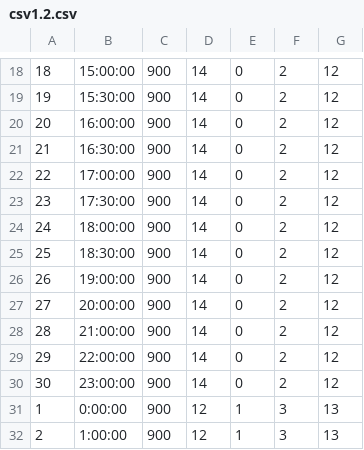
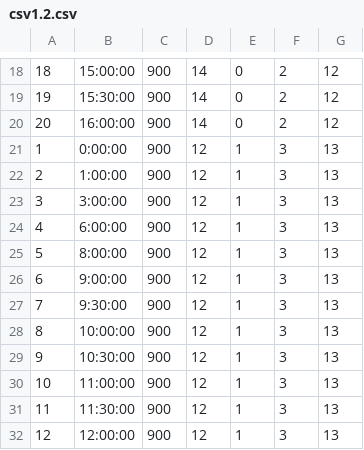
Before and after one commit to vandinhchuong/vdcproject, a CSV file: csv1.2.csv, drawn as a sheet; only a part is shown, gaps mark what is left out; the shorter side is filled out with more unchanged rows; the diff names each change by its address in the sheet, - before the commit and + after, or states it on an @@ line.

Commit message:
Update csv1.2.csv

```diff
--- a/csv1.2.csv
+++ b/csv1.2.csv
-row 21: 21 | 16:30:00 | 900 | 14 | 0 | 2 | 12
-row 22: 22 | 17:00:00 | 900 | 14 | 0 | 2 | 12
-row 23: 23 | 17:30:00 | 900 | 14 | 0 | 2 | 12
-row 24: 24 | 18:00:00 | 900 | 14 | 0 | 2 | 12
-row 25: 25 | 18:30:00 | 900 | 14 | 0 | 2 | 12
-row 26: 26 | 19:00:00 | 900 | 14 | 0 | 2 | 12
-row 27: 27 | 20:00:00 | 900 | 14 | 0 | 2 | 12
-row 28: 28 | 21:00:00 | 900 | 14 | 0 | 2 | 12
-row 29: 29 | 22:00:00 | 900 | 14 | 0 | 2 | 12
-row 30: 30 | 23:00:00 | 900 | 14 | 0 | 2 | 12
```
